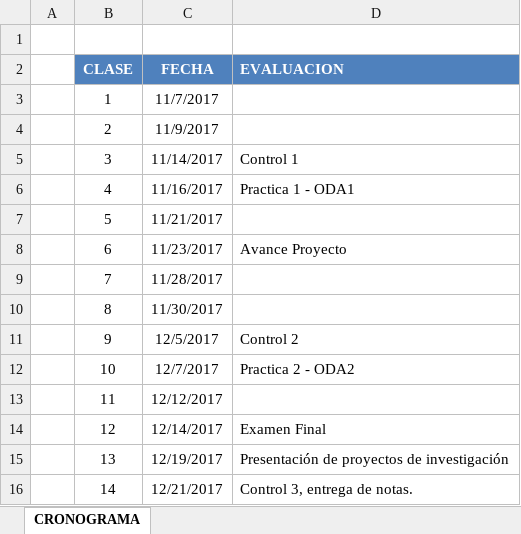
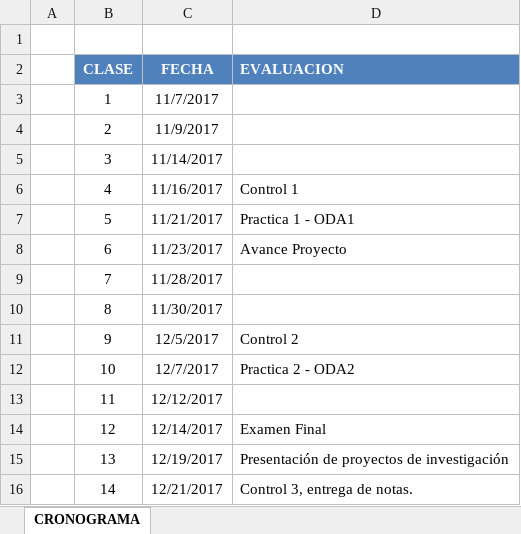
Before and after one commit to gcoronelc/UCS_TBD_001, an Excel workbook: Doc/Cronograma.xlsx, sheet CRONOGRAMA, drawn as a sheet; values as stored, in another font and other column widths than the file's, no borders; the diff names each change by its address in the sheet, - before the commit and + after, or states it on an @@ line.

Commit message:
Clase02

```diff
--- a/Doc/Cronograma.xlsx (sheet CRONOGRAMA)
+++ b/Doc/Cronograma.xlsx (sheet CRONOGRAMA)
-D5 (EVALUACION): Control 1
+D5 (EVALUACION): (empty)
-D6 (EVALUACION): Practica 1 - ODA1
+D6 (EVALUACION): Control 1
-D7 (EVALUACION): (empty)
+D7 (EVALUACION): Practica 1 - ODA1
```
Also changed, not shown: 3 other files.
